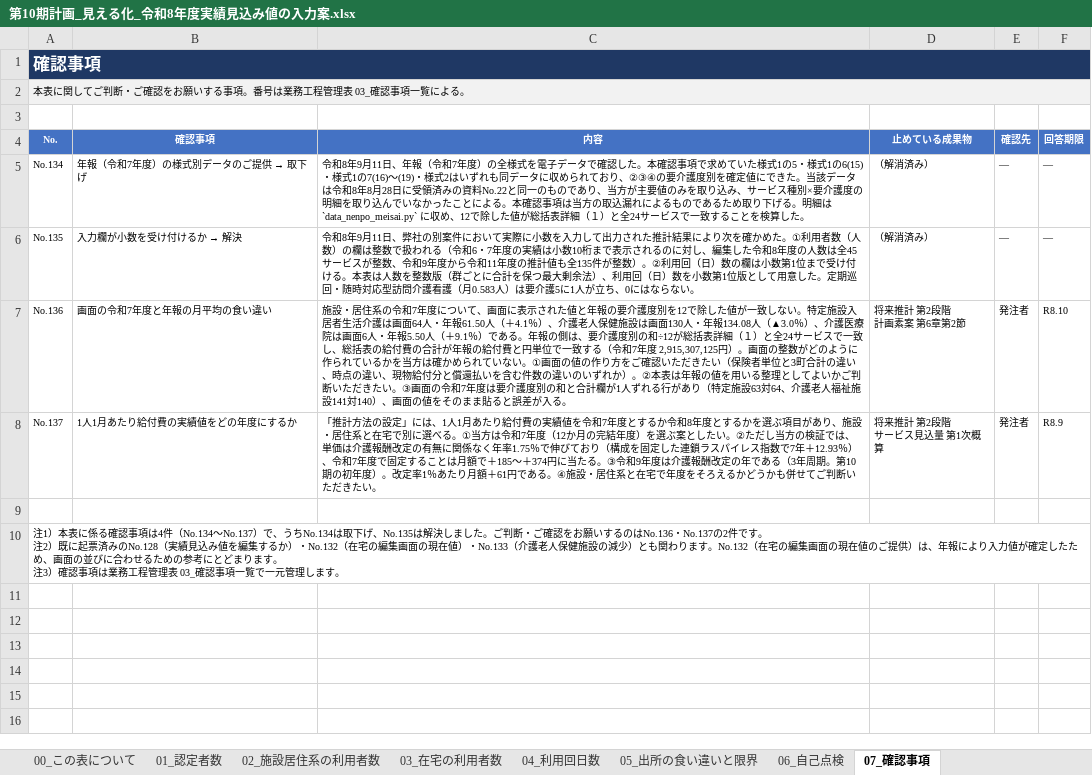
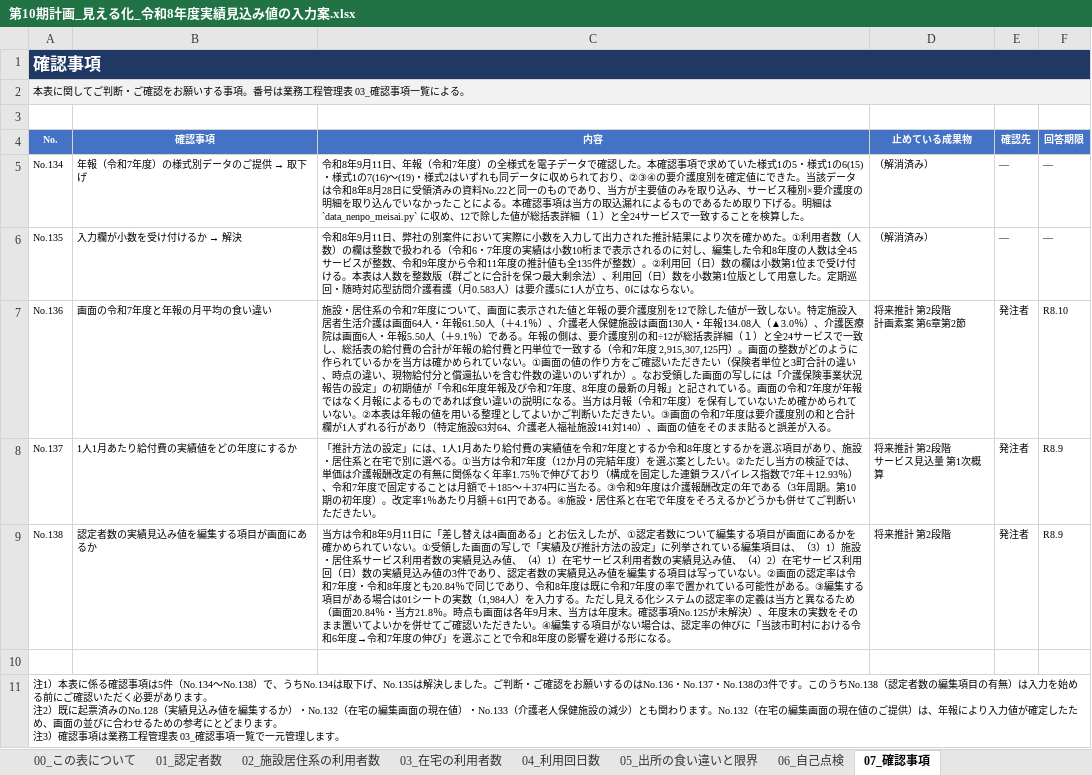
Before and after one commit to ryowakayama-gif/repository, an Excel workbook: output/第10期計画_見える化_令和8年度実績見込み値の入力案.xlsx, sheet 07_確認事項, drawn as a sheet; values as stored, in another font and other column widths than the file's, no borders; addresses are those after the commit; ↵ is a line break in a cell; the diff names each change by its address in the sheet, - before the commit and + after, or states it on an @@ line.

```diff
--- a/output/第10期計画_見える化_令和8年度実績見込み値の入力案.xlsx (sheet 07_確認事項)
+++ b/output/第10期計画_見える化_令和8年度実績見込み値の入力案.xlsx (sheet 07_確認事項)
-C7 (内容): …れか）。②本表は…
+C7 (内容): …れか）。なお受領した画面の写しには「介護保険事業状況報告の設定」の初期値が「令和6年度年報及び令和7年度、8年度の最新の月報」と記されている。画面の令和7年度が年報ではなく月報によるものであれば食い違いの説明になる。当方は月報（令和7年度）を保有していないため確かめられていない。②本表は…
+row 9: No.138 | 認定者数の実績見込み値を編集する項目が画面にあるか | 当方は令和8年9月11日に「差し替えは4画面ある」とお伝えしたが、①認定者数について編集する項目が画面にあるかを確かめられていない。①受領した画面の写しで「実績及び推計方法の設定」に列挙されている編集項目は、（3）1）施設・居住系サービス利用者数の実績見込み値、（4）1）在宅サービス利用者数の実績見込み値、（4）2）在宅サービス利用回（日）数の実績見込み値の3件であり、認定者数の実績見込み値を編集する項目は写っていない。②画面の認定率は令和7年度・令和8年度とも20.84％で同じであり、令和8年度は既に令和7年度の率で置かれている可能性がある。③編集する項目がある場合は01シートの実数（1,984人）を入力する。ただし見える化システムの認定率の定義は当方と異なるため（画面20.84％・当方21.8％。時点も画面は各年9月末、当方は年度末。確認事項No.125が未解決）、年度末の実数をそのまま置いてよいかを併せてご確認いただきたい。④編集する項目がない場合は、認定率の伸びに「当該市町村における令和6年度→令和7年度の伸び」を選ぶことで令和8年度の影響を避ける形になる。 | 将来推計 第2段階 | 発注者 | R8.9
-A11 (No.): …認事項は4件（No.134〜No.137）で、うちNo.134は取下げ、No.135は解決しました。ご判断・ご確認をお願いするのはNo.136・No.137の2件です。 ↵ 注…
+A11 (No.): …認事項は5件（No.134〜No.138）で、うちNo.134は取下げ、No.135は解決しました。ご判断・ご確認をお願いするのはNo.136・No.137・No.138の3件です。このうちNo.138（認定者数の編集項目の有無）は入力を始める前にご確認いただく必要があります。 ↵ 注…
```
Also changed, not shown: sheet 00_この表について, output/第10期計画_成果品一覧.xlsx, output/第10期計画_業務工程管理表.xlsx, 6 other files.
